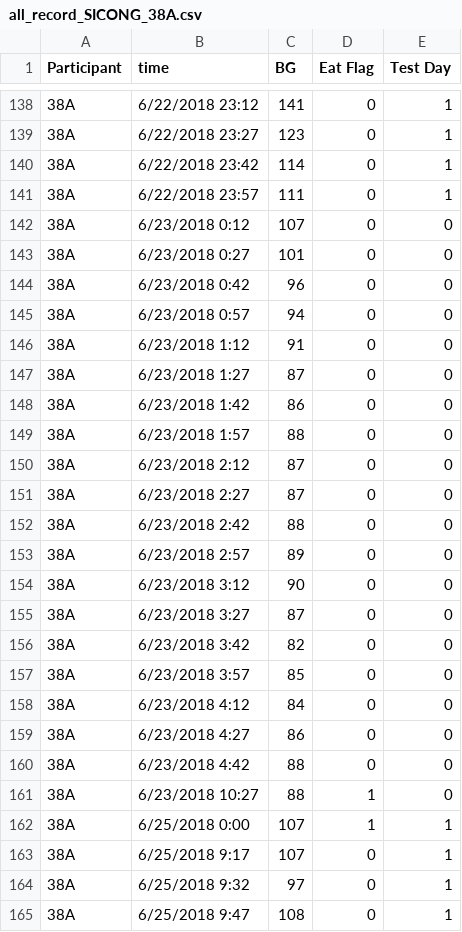
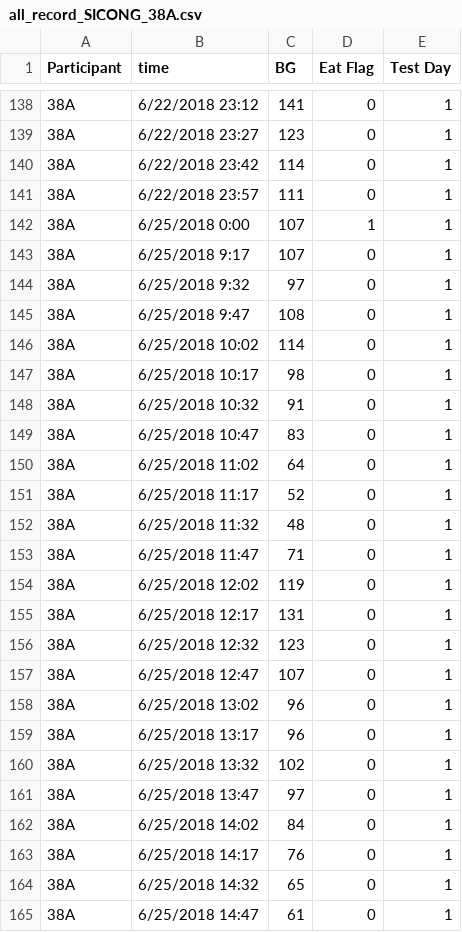
Before and after one commit to somidvar/STMI-CGM-Predictor, a CSV file: all_record_SICONG_38A.csv, drawn as a sheet; only a part is shown, gaps mark what is left out; the shorter side is filled out with more unchanged rows.

Commit message:
The plot for non-test days is fixed

```diff
--- a/all_record_SICONG_38A.csv
+++ b/all_record_SICONG_38A.csv
@@ -141,22 +141,2 @@
 38A,6/22/2018 23:57,111,0,1
-38A,6/23/2018 0:12,107,0,0
-38A,6/23/2018 0:27,101,0,0
-38A,6/23/2018 0:42,96,0,0
-38A,6/23/2018 0:57,94,0,0
-38A,6/23/2018 1:12,91,0,0
-38A,6/23/2018 1:27,87,0,0
-38A,6/23/2018 1:42,86,0,0
-38A,6/23/2018 1:57,88,0,0
-38A,6/23/2018 2:12,87,0,0
-38A,6/23/2018 2:27,87,0,0
-38A,6/23/2018 2:42,88,0,0
-38A,6/23/2018 2:57,89,0,0
-38A,6/23/2018 3:12,90,0,0
-38A,6/23/2018 3:27,87,0,0
-38A,6/23/2018 3:42,82,0,0
-38A,6/23/2018 3:57,85,0,0
-38A,6/23/2018 4:12,84,0,0
-38A,6/23/2018 4:27,86,0,0
-38A,6/23/2018 4:42,88,0,0
-38A,6/23/2018 10:27,88,1,0
 38A,6/25/2018 0:00,107,1,1
```
Also changed, not shown: 3 other files.
